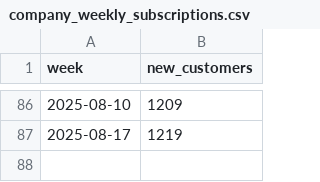
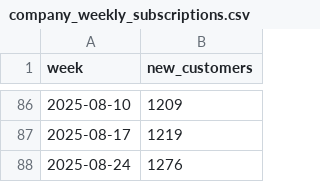
Before and after one commit to jwinternheimer/observable_metrics, a CSV file: src/data/company_weekly_subscriptions.csv, drawn as a sheet; only a part is shown, gaps mark what is left out.

```diff
--- a/src/data/company_weekly_subscriptions.csv
+++ b/src/data/company_weekly_subscriptions.csv
@@ -87 +87,2 @@ week,new_customers
 2025-08-17,1219
+2025-08-24,1276
```
Also changed, not shown: src/data/buffer-channel-monthly-performance.csv, src/data/buffer_team_monthly_engagement.csv, 20 other files.
